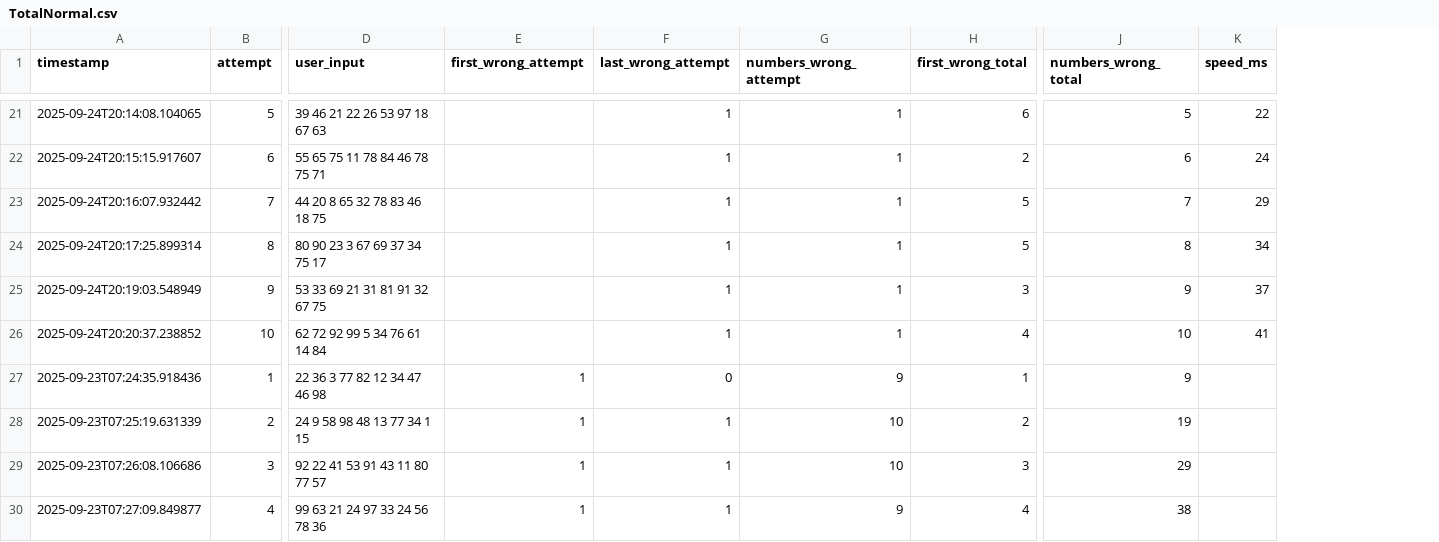
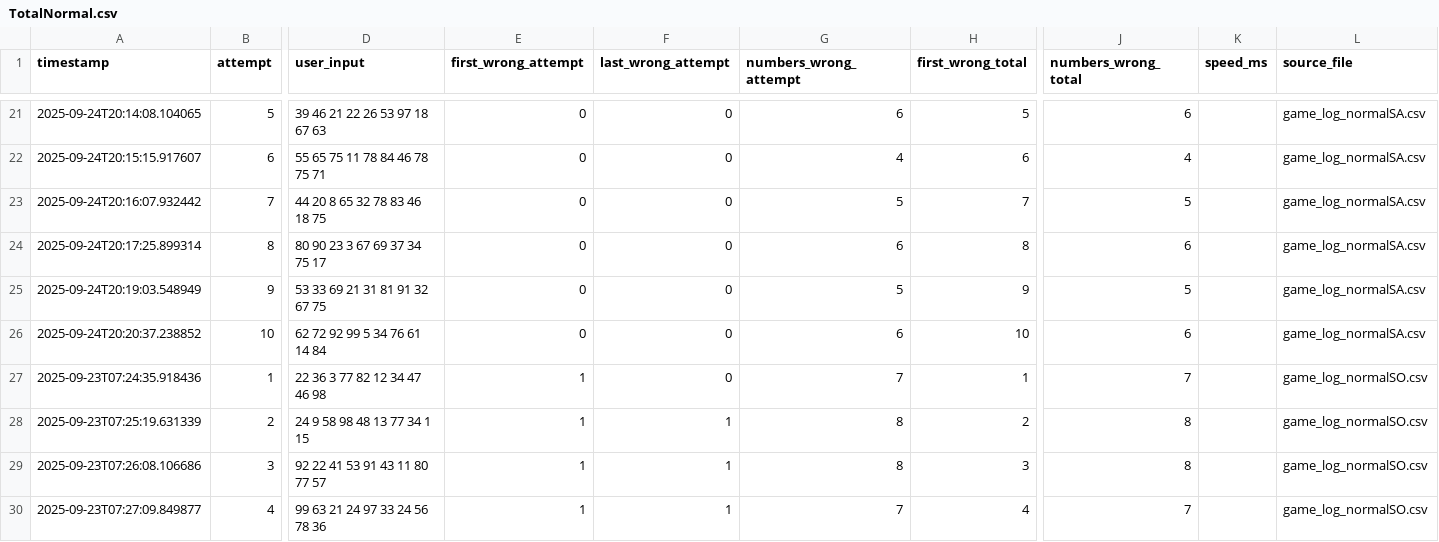
Before and after one commit to GitsUnreal/HumanMemory, a CSV file: FreeRecall/data/TotalNormal.csv, drawn as a sheet; only a part is shown, gaps mark what is left out; the diff covers the shown part only; the diff names each change by its address in the sheet, - before the commit and + after, or states it on an @@ line.

```diff
--- a/FreeRecall/data/TotalNormal.csv
+++ b/FreeRecall/data/TotalNormal.csv
+column L (source_file), rows 21-30: game_log_normalSA.csv | game_log_normalSA.csv | game_log_normalSA.csv | game_log_normalSA.csv | game_log_normalSA.csv | game_log_normalSA.csv | game_log_normalSO.csv | game_log_normalSO.csv | game_log_normalSO.csv | game_log_normalSO.csv
-E21:E26 (first_wrong_attempt): (empty)
+E21:E26 (first_wrong_attempt): 0
-F21:F26 (last_wrong_attempt): 1
+F21:F26 (last_wrong_attempt): 0
-G21 (numbers_wrong_attempt): 1
+G21 (numbers_wrong_attempt): 6
-H21 (first_wrong_total): 6
+H21 (first_wrong_total): 5
-J21 (numbers_wrong_total): 5
+J21 (numbers_wrong_total): 6
-K21 (speed_ms): 22
+K21 (speed_ms): (empty)
-G22 (numbers_wrong_attempt): 1
+G22 (numbers_wrong_attempt): 4
-H22 (first_wrong_total): 2
+H22 (first_wrong_total): 6
-J22 (numbers_wrong_total): 6
+J22 (numbers_wrong_total): 4
-K22 (speed_ms): 24
+K22 (speed_ms): (empty)
-G23 (numbers_wrong_attempt): 1
+G23 (numbers_wrong_attempt): 5
-H23 (first_wrong_total): 5
+H23 (first_wrong_total): 7
-J23 (numbers_wrong_total): 7
+J23 (numbers_wrong_total): 5
-K23 (speed_ms): 29
+K23 (speed_ms): (empty)
-G24 (numbers_wrong_attempt): 1
+G24 (numbers_wrong_attempt): 6
-H24 (first_wrong_total): 5
+H24 (first_wrong_total): 8
-J24 (numbers_wrong_total): 8
+J24 (numbers_wrong_total): 6
-K24 (speed_ms): 34
+K24 (speed_ms): (empty)
-G25 (numbers_wrong_attempt): 1
+G25 (numbers_wrong_attempt): 5
-H25 (first_wrong_total): 3
+H25 (first_wrong_total): 9
-J25 (numbers_wrong_total): 9
+J25 (numbers_wrong_total): 5
-K25 (speed_ms): 37
+K25 (speed_ms): (empty)
-G26 (numbers_wrong_attempt): 1
+G26 (numbers_wrong_attempt): 6
-H26 (first_wrong_total): 4
+H26 (first_wrong_total): 10
-J26 (numbers_wrong_total): 10
+J26 (numbers_wrong_total): 6
-K26 (speed_ms): 41
+K26 (speed_ms): (empty)
-G27 (numbers_wrong_attempt): 9
+G27 (numbers_wrong_attempt): 7
-J27 (numbers_wrong_total): 9
+J27 (numbers_wrong_total): 7
-G28:G29 (numbers_wrong_attempt): 10
+G28:G29 (numbers_wrong_attempt): 8
-J28 (numbers_wrong_total): 19
+J28 (numbers_wrong_total): 8
-J29 (numbers_wrong_total): 29
+J29 (numbers_wrong_total): 8
-G30 (numbers_wrong_attempt): 9
+G30 (numbers_wrong_attempt): 7
-J30 (numbers_wrong_total): 38
+J30 (numbers_wrong_total): 7
```
Also changed, not shown: 94 edited cells elsewhere in this file, FreeRecall/data/TotalMemoryPattern.csv, FreeRecall/data/TotalSpeed.csv, 5 other files.
